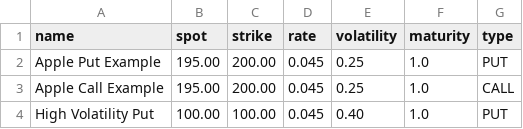
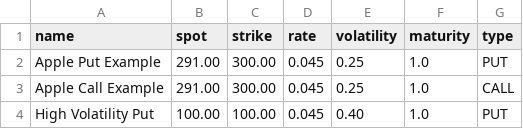
Before and after one commit to lukasegger22/americanoptionpricer, a CSV file: data/options.csv, drawn as a sheet.

```diff
--- a/data/options.csv
+++ b/data/options.csv
@@ -1,4 +1,4 @@
 name,spot,strike,rate,volatility,maturity,type
-Apple Put Example,195.00,200.00,0.045,0.25,1.0,PUT
-Apple Call Example,195.00,200.00,0.045,0.25,1.0,CALL
+Apple Put Example,291.00,300.00,0.045,0.25,1.0,PUT
+Apple Call Example,291.00,300.00,0.045,0.25,1.0,CALL
 High Volatility Put,100.00,100.00,0.045,0.40,1.0,PUT
```
Also changed, not shown: 1 other file.
